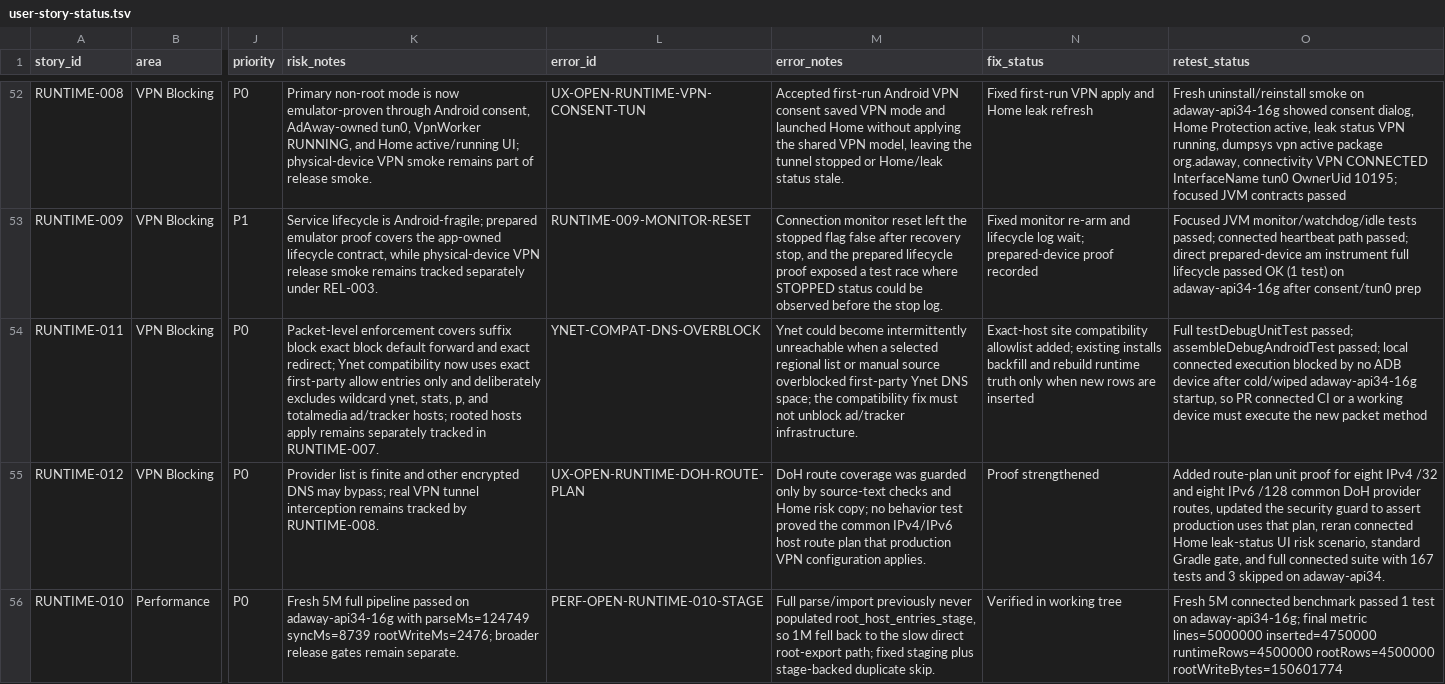
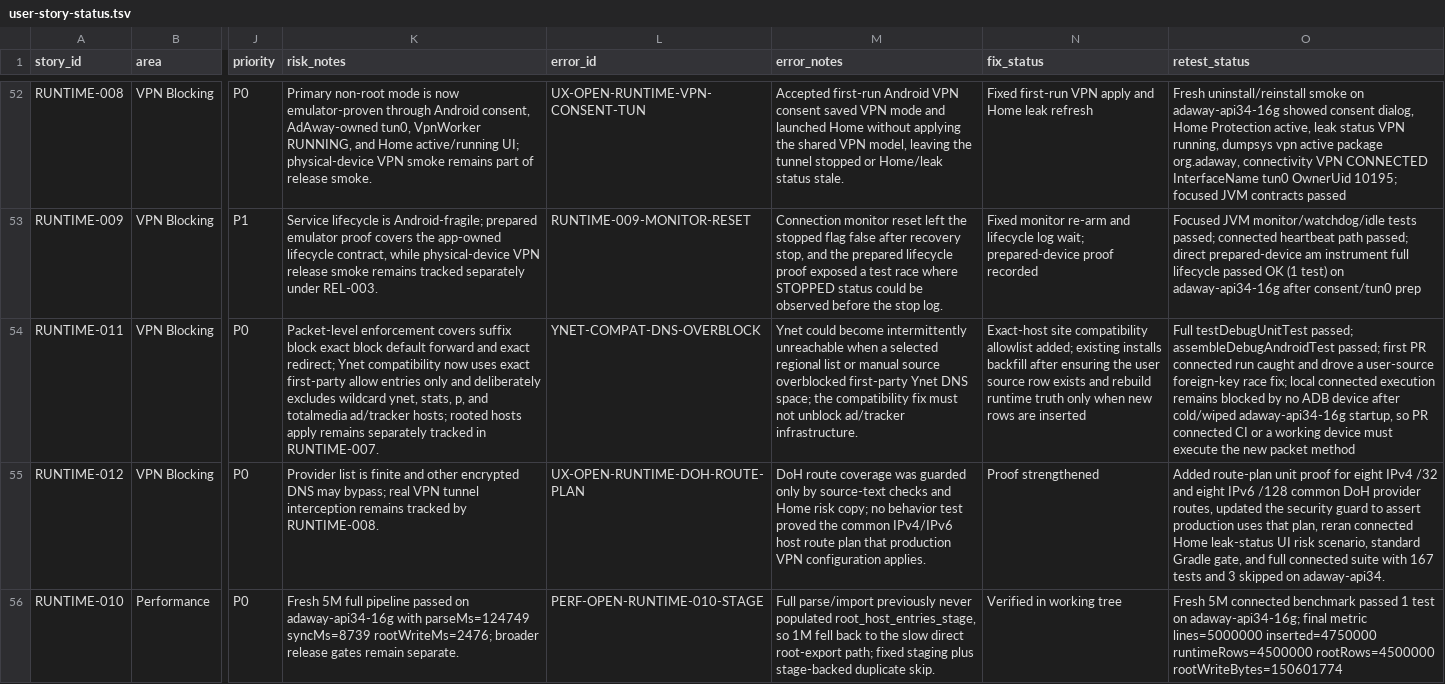
Before and after one commit to stevesolun/AdAway, a TSV file: tasks/user-story-status.tsv, drawn as a sheet; only a part is shown, gaps mark what is left out; the diff names each change by its address in the sheet, - before the commit and + after, or states it on an @@ line.

Commit message:
fix: seed site compatibility after user source

```diff
--- a/tasks/user-story-status.tsv
+++ b/tasks/user-story-status.tsv
-N54 (fix_status): …installs backfill and rebuild…
+N54 (fix_status): …installs backfill after ensuring the user source row exists and rebuild…
-O54 (retest_status): …assembleDebugAndroidTest passed; local connected execution blocked by…
+O54 (retest_status): …assembleDebugAndroidTest passed; first PR connected run caught and drove a user-source foreign-key race fix; local connected execution remains blocked by…
```
Also changed, not shown: 3 other files.
